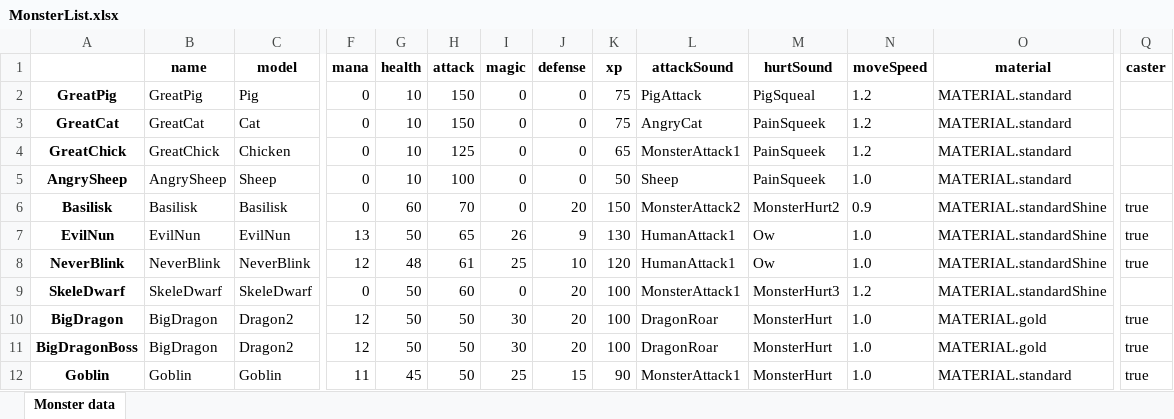
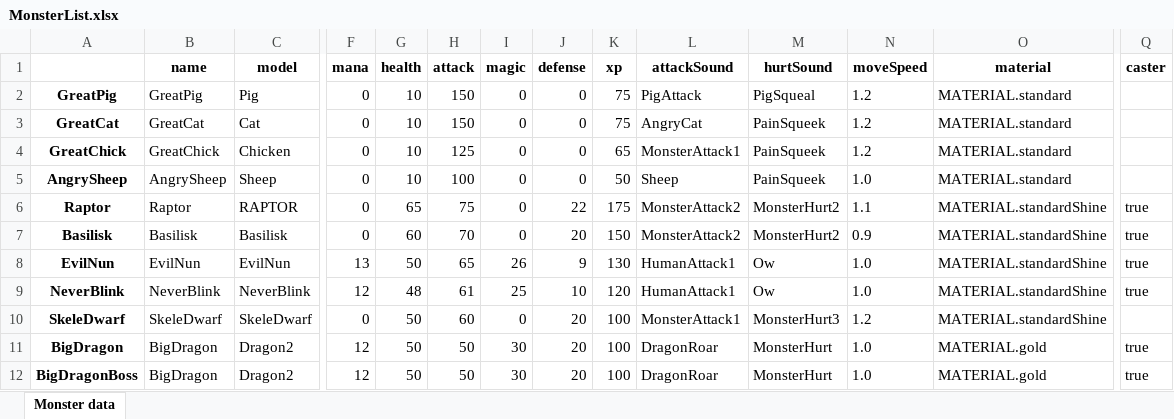
Before and after one commit to lovroselic/HauntingTheHauntessa, an Excel workbook: Code/Python/MonsterList.xlsx, sheet Monster data, drawn as a sheet; only a part is shown, gaps mark what is left out; the shorter side is filled out with more unchanged rows; values as stored, in another font and other column widths than the file's, no borders; rows hold the shown columns only; the diff names each change by its address in the sheet, - before the commit and + after, or states it on an @@ line.

```diff
--- a/Code/Python/MonsterList.xlsx (sheet Monster data)
+++ b/Code/Python/MonsterList.xlsx (sheet Monster data)
+row 6: Raptor | Raptor | RAPTOR | 0 | 65 | 75 | 0 | 22 | 175 | MonsterAttack2 | MonsterHurt2 | 1.1 | MATERIAL.standardShine | true
```
Also changed, not shown: 8 other files.
